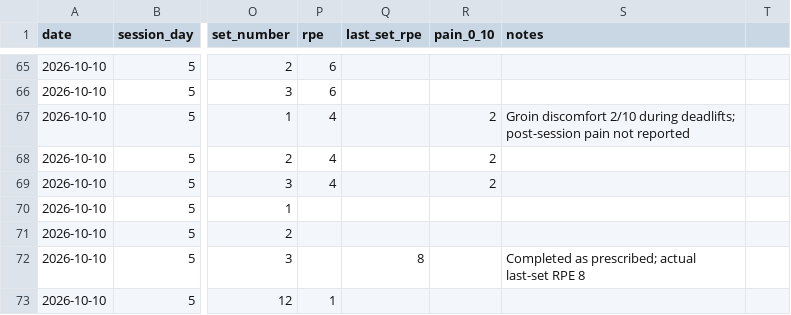
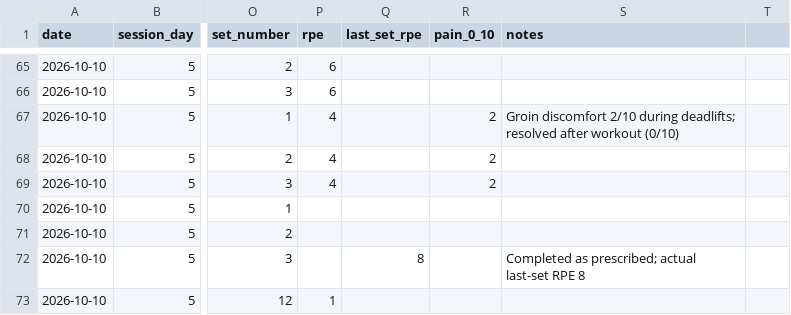
Before and after one commit to svolpe96/Health-and-fitness, a CSV file: data/training_sets.csv, drawn as a sheet; only a part is shown, gaps mark what is left out; the diff names each change by its address in the sheet, - before the commit and + after, or states it on an @@ line.

Commit message:
Record Saturday groin symptoms resolved after deadlift session

```diff
--- a/data/training_sets.csv
+++ b/data/training_sets.csv
-S67 (notes): …during deadlifts; post-session pain not reported
+S67 (notes): …during deadlifts; resolved after workout (0/10)
```
